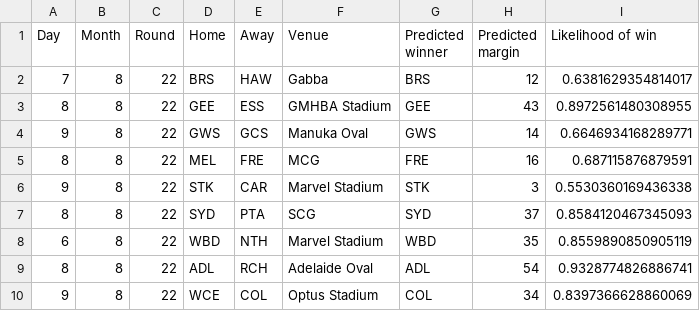
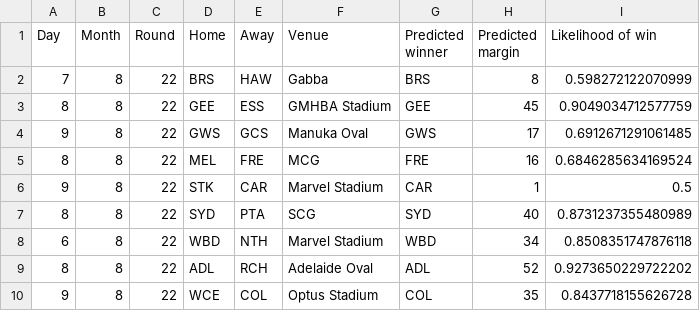
Before and after one commit to mattjcheung/AFL-Predictions, a CSV file: Predictions/R22_26.csv, drawn as a sheet.

Commit message:
Add tips for R22_26

```diff
--- a/Predictions/R22_26.csv
+++ b/Predictions/R22_26.csv
@@ -1,10 +1,10 @@
 Day,Month,Round,Home,Away,Venue,Predicted winner,Predicted margin,Likelihood of win
-7,8,22,BRS,HAW,Gabba,BRS,12,0.6381629354814017
-8,8,22,GEE,ESS,GMHBA Stadium,GEE,43,0.8972561480308955
-9,8,22,GWS,GCS,Manuka Oval,GWS,14,0.6646934168289771
-8,8,22,MEL,FRE,MCG,FRE,16,0.687115876879591
-9,8,22,STK,CAR,Marvel Stadium,STK,3,0.5530360169436338
-8,8,22,SYD,PTA,SCG,SYD,37,0.8584120467345093
-6,8,22,WBD,NTH,Marvel Stadium,WBD,35,0.8559890850905119
-8,8,22,ADL,RCH,Adelaide Oval,ADL,54,0.9328774826886741
-9,8,22,WCE,COL,Optus Stadium,COL,34,0.8397366628860069
+7,8,22,BRS,HAW,Gabba,BRS,8,0.598272122070999
+8,8,22,GEE,ESS,GMHBA Stadium,GEE,45,0.9049034712577759
+9,8,22,GWS,GCS,Manuka Oval,GWS,17,0.6912671291061485
+8,8,22,MEL,FRE,MCG,FRE,16,0.6846285634169524
+9,8,22,STK,CAR,Marvel Stadium,CAR,1,0.5
+8,8,22,SYD,PTA,SCG,SYD,40,0.8731237355480989
+6,8,22,WBD,NTH,Marvel Stadium,WBD,34,0.8508351747876118
+8,8,22,ADL,RCH,Adelaide Oval,ADL,52,0.9273650229722202
+9,8,22,WCE,COL,Optus Stadium,COL,35,0.8437718155626728
```
